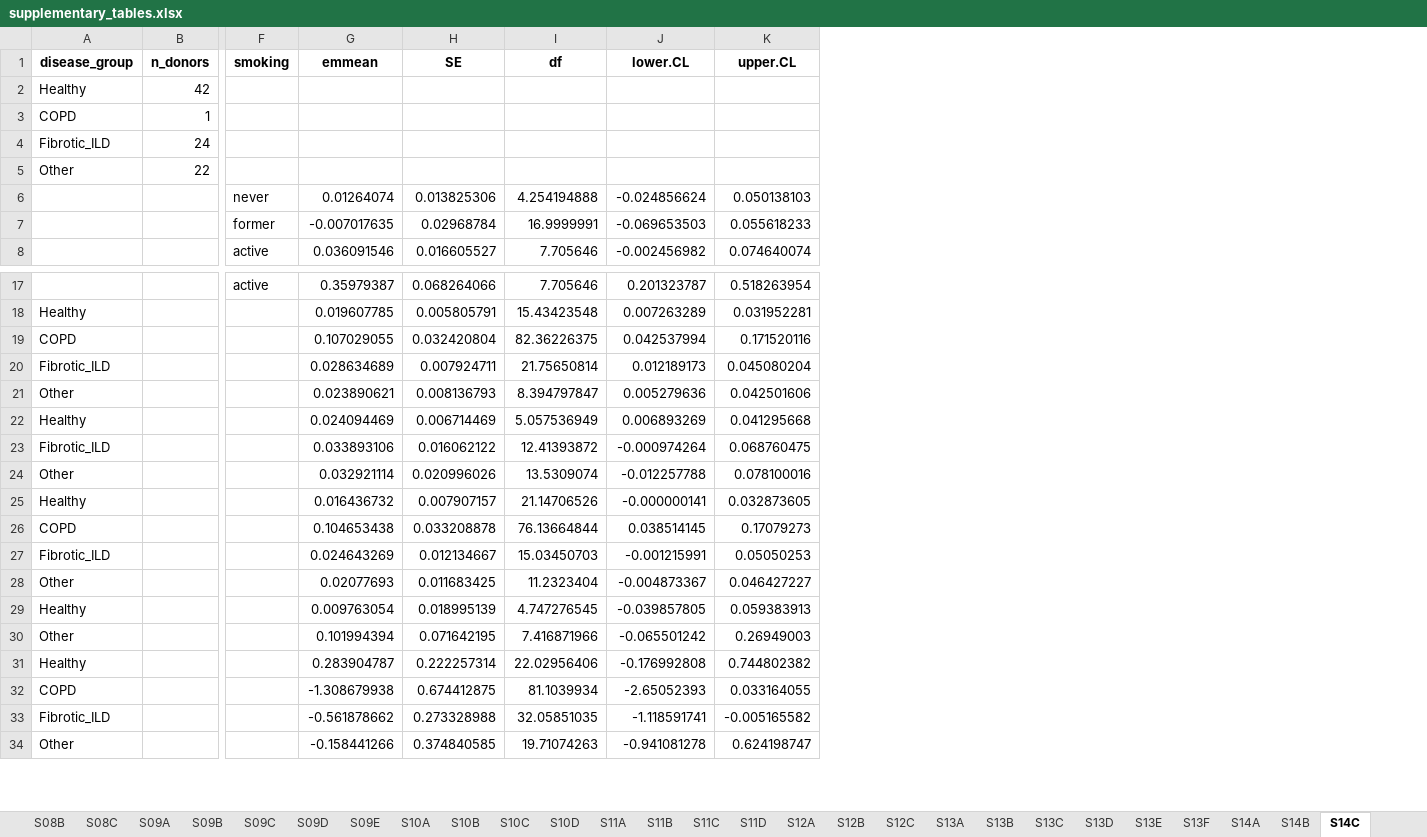
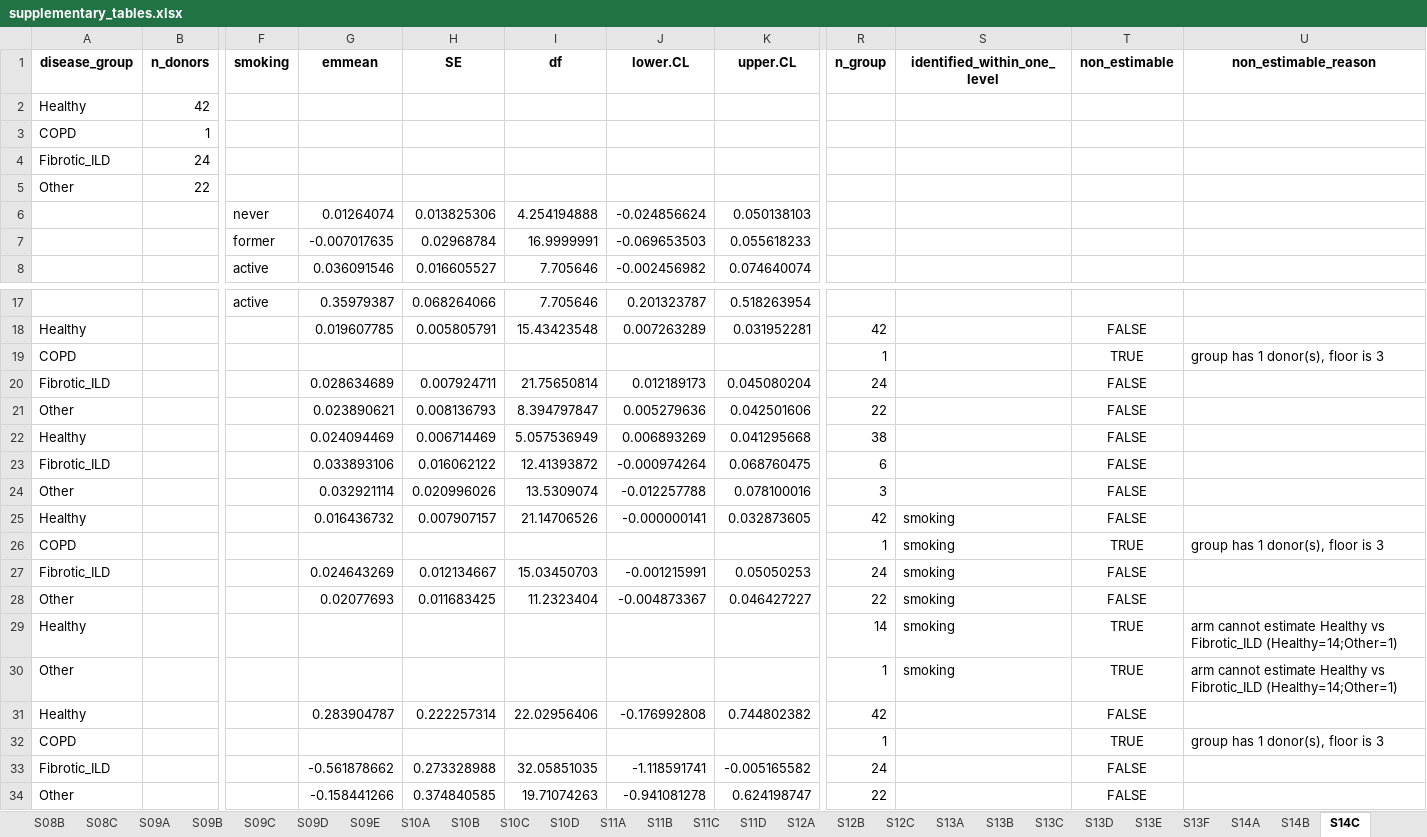
Before and after one commit to heart-gen/angiotensinII_lung, an Excel workbook: tables/_m/supplementary_tables.xlsx, sheet S14C, drawn as a sheet; only a part is shown, gaps mark what is left out; values as stored, in another font and other column widths than the file's, no borders; the diff covers the shown part only; the diff names each change by its address in the sheet, - before the commit and + after, or states it on an @@ line.

```diff
--- a/tables/_m/supplementary_tables.xlsx (sheet S14C)
+++ b/tables/_m/supplementary_tables.xlsx (sheet S14C)
+column R (n_group), rows 18-34: 42 | 1 | 24 | 22 | 38 | 6 | 3 | 42 | 1 | 24 | 22 | 14 | 1 | 42 | 1 | 24 | 22
+column S (identified_within_one_level), rows 25-30: all smoking
+column T (non_estimable), rows 18-34: FALSE | TRUE | FALSE | FALSE | FALSE | FALSE | FALSE | FALSE | TRUE | FALSE | FALSE | TRUE | TRUE | FALSE | TRUE | FALSE | FALSE
+column U (non_estimable_reason), rows 19-32: group has 1 donor(s), floor is 3 |  |  |  |  |  |  | group has 1 donor(s), floor is 3 |  |  | arm cannot estimate Healthy vs Fibrotic_ILD (Healthy=14;Other=1) | arm cannot estimate Healthy vs Fibrotic_ILD (Healthy=14;Other=1) |  | group has 1 donor(s), floor is 3
-G19 (emmean): 0.107029055
+G19 (emmean): (empty)
-H19 (SE): 0.032420804
+H19 (SE): (empty)
-I19 (df): 82.36226375
+I19 (df): (empty)
-J19 (lower.CL): 0.042537994
+J19 (lower.CL): (empty)
-K19 (upper.CL): 0.171520116
+K19 (upper.CL): (empty)
-G26 (emmean): 0.104653438
+G26 (emmean): (empty)
-H26 (SE): 0.033208878
+H26 (SE): (empty)
-I26 (df): 76.13664844
+I26 (df): (empty)
-J26 (lower.CL): 0.038514145
+J26 (lower.CL): (empty)
-K26 (upper.CL): 0.17079273
+K26 (upper.CL): (empty)
-G29 (emmean): 0.009763054
+G29 (emmean): (empty)
-H29 (SE): 0.018995139
+H29 (SE): (empty)
-I29 (df): 4.747276545
+I29 (df): (empty)
-J29 (lower.CL): -0.039857805
+J29 (lower.CL): (empty)
-K29 (upper.CL): 0.059383913
+K29 (upper.CL): (empty)
-G30 (emmean): 0.101994394
+G30 (emmean): (empty)
-H30 (SE): 0.071642195
+H30 (SE): (empty)
-I30 (df): 7.416871966
+I30 (df): (empty)
-J30 (lower.CL): -0.065501242
+J30 (lower.CL): (empty)
-K30 (upper.CL): 0.26949003
+K30 (upper.CL): (empty)
-G32 (emmean): -1.308679938
+G32 (emmean): (empty)
-H32 (SE): 0.674412875
+H32 (SE): (empty)
-I32 (df): 81.1039934
+I32 (df): (empty)
-J32 (lower.CL): -2.65052393
+J32 (lower.CL): (empty)
-K32 (upper.CL): 0.033164055
+K32 (upper.CL): (empty)
```
Also changed, not shown: 55 edited cells elsewhere in this sheet, sheet S10D, sheet S12C, sheet S14A, sheet S10B, sheet S10C, sheet S02B, 3 more sheets, 12 other files.
